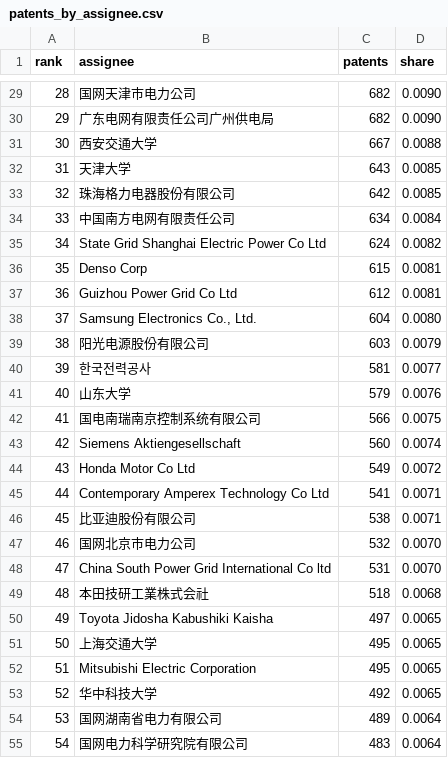
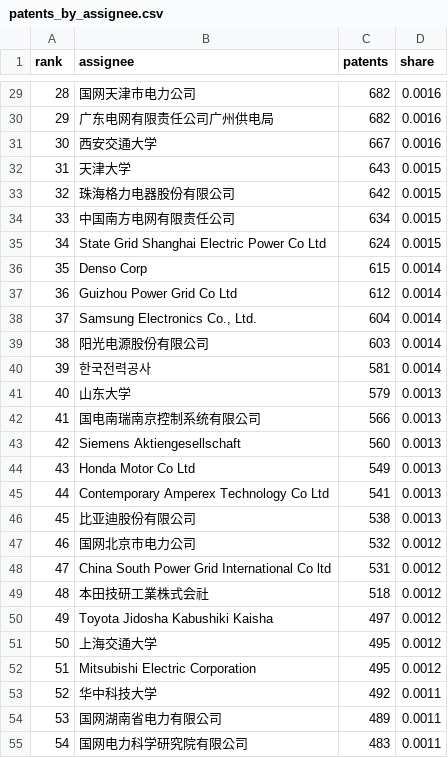
Before and after one commit to Liangyl0428/energy-tech-keywords, a CSV file: stats/data/patents_by_assignee.csv, drawn as a sheet; only a part is shown, gaps mark what is left out; the diff covers the shown part only.

```diff
--- a/stats/data/patents_by_assignee.csv
+++ b/stats/data/patents_by_assignee.csv
@@ -29,27 +29,27 @@
-28,国网天津市电力公司,682,0.0090
-29,广东电网有限责任公司广州供电局,682,0.0090
-30,西安交通大学,667,0.0088
-31,天津大学,643,0.0085
-32,珠海格力电器股份有限公司,642,0.0085
-33,中国南方电网有限责任公司,634,0.0084
-34,State Grid Shanghai Electric Power Co Ltd,624,0.0082
-35,Denso Corp,615,0.0081
-36,Guizhou Power Grid Co Ltd,612,0.0081
-37,"Samsung Electronics Co., Ltd.",604,0.0080
-38,阳光电源股份有限公司,603,0.0079
-39,한국전력공사,581,0.0077
-40,山东大学,579,0.0076
-41,国电南瑞南京控制系统有限公司,566,0.0075
-42,Siemens Aktiengesellschaft,560,0.0074
-43,Honda Motor Co Ltd,549,0.0072
-44,Contemporary Amperex Technology Co Ltd,541,0.0071
-45,比亚迪股份有限公司,538,0.0071
-46,国网北京市电力公司,532,0.0070
-47,China South Power Grid International Co ltd,531,0.0070
-48,本田技研工業株式会社,518,0.0068
-49,Toyota Jidosha Kabushiki Kaisha,497,0.0065
-50,上海交通大学,495,0.0065
-51,Mitsubishi Electric Corporation,495,0.0065
-52,华中科技大学,492,0.0065
-53,国网湖南省电力有限公司,489,0.0064
-54,国网电力科学研究院有限公司,483,0.0064
+28,国网天津市电力公司,682,0.0016
+29,广东电网有限责任公司广州供电局,682,0.0016
+30,西安交通大学,667,0.0016
+31,天津大学,643,0.0015
+32,珠海格力电器股份有限公司,642,0.0015
+33,中国南方电网有限责任公司,634,0.0015
+34,State Grid Shanghai Electric Power Co Ltd,624,0.0015
+35,Denso Corp,615,0.0014
+36,Guizhou Power Grid Co Ltd,612,0.0014
+37,"Samsung Electronics Co., Ltd.",604,0.0014
+38,阳光电源股份有限公司,603,0.0014
+39,한국전력공사,581,0.0014
+40,山东大学,579,0.0013
+41,国电南瑞南京控制系统有限公司,566,0.0013
+42,Siemens Aktiengesellschaft,560,0.0013
+43,Honda Motor Co Ltd,549,0.0013
+44,Contemporary Amperex Technology Co Ltd,541,0.0013
+45,比亚迪股份有限公司,538,0.0013
+46,国网北京市电力公司,532,0.0012
+47,China South Power Grid International Co ltd,531,0.0012
+48,本田技研工業株式会社,518,0.0012
+49,Toyota Jidosha Kabushiki Kaisha,497,0.0012
+50,上海交通大学,495,0.0012
+51,Mitsubishi Electric Corporation,495,0.0012
+52,华中科技大学,492,0.0011
+53,国网湖南省电力有限公司,489,0.0011
+54,国网电力科学研究院有限公司,483,0.0011
```
Also changed, not shown: 73 edited cells elsewhere in this file, stats/data/patents_by_country.csv, stats/data/patents_top_countries_by_year.csv, 6 other files.
